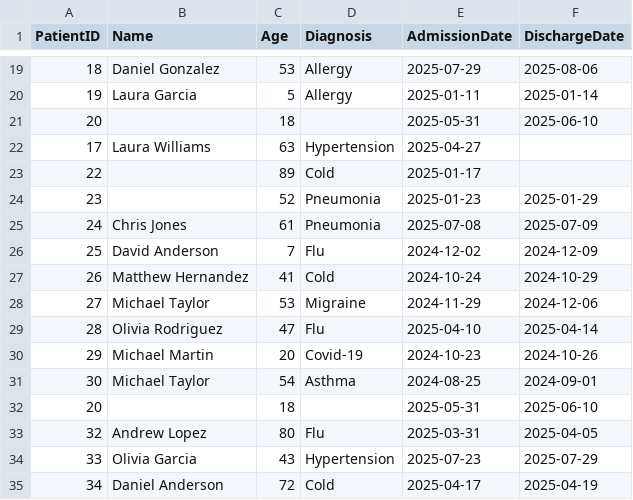
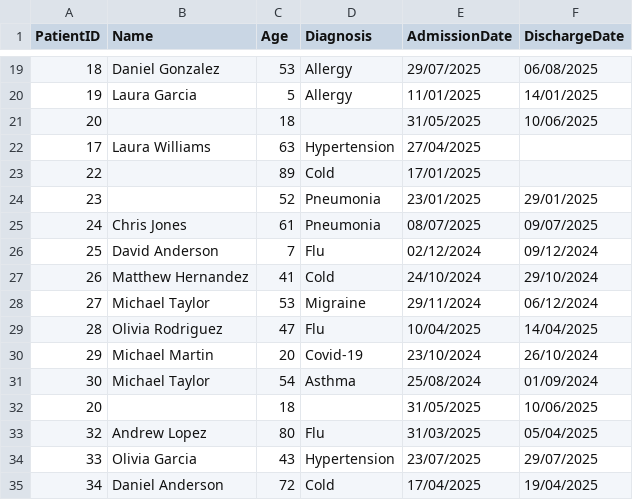
Before and after one commit to Jhanzkie16/Jhanzkie16, a CSV file: patient_data.csv, drawn as a sheet; only a part is shown, gaps mark what is left out; the diff covers the shown part only.

```diff
--- a/patient_data.csv
+++ b/patient_data.csv
@@ -19,17 +19,17 @@ PatientID,Name,Age,Diagnosis,AdmissionDate,DischargeDate
-18,Daniel Gonzalez,53,Allergy,2025-07-29,2025-08-06
-19,Laura Garcia,5,Allergy,2025-01-11,2025-01-14
-20,,18,,2025-05-31,2025-06-10
-17,Laura Williams,63,Hypertension,2025-04-27,
-22,,89,Cold,2025-01-17,
-23,,52,Pneumonia,2025-01-23,2025-01-29
-24,Chris Jones,61,Pneumonia,2025-07-08,2025-07-09
-25,David Anderson,7,Flu,2024-12-02,2024-12-09
-26,Matthew Hernandez,41,Cold,2024-10-24,2024-10-29
-27,Michael Taylor,53,Migraine,2024-11-29,2024-12-06
-28,Olivia Rodriguez,47,Flu,2025-04-10,2025-04-14
-29,Michael Martin,20,Covid-19,2024-10-23,2024-10-26
-30,Michael Taylor,54,Asthma,2024-08-25,2024-09-01
-20,,18,,2025-05-31,2025-06-10
-32,Andrew Lopez,80,Flu,2025-03-31,2025-04-05
-33,Olivia Garcia,43,Hypertension,2025-07-23,2025-07-29
-34,Daniel Anderson,72,Cold,2025-04-17,2025-04-19
+18,Daniel Gonzalez,53,Allergy,29/07/2025,06/08/2025
+19,Laura Garcia,5,Allergy,11/01/2025,14/01/2025
+20,,18,,31/05/2025,10/06/2025
+17,Laura Williams,63,Hypertension,27/04/2025,
+22,,89,Cold,17/01/2025,
+23,,52,Pneumonia,23/01/2025,29/01/2025
+24,Chris Jones,61,Pneumonia,08/07/2025,09/07/2025
+25,David Anderson,7,Flu,02/12/2024,09/12/2024
+26,Matthew Hernandez,41,Cold,24/10/2024,29/10/2024
+27,Michael Taylor,53,Migraine,29/11/2024,06/12/2024
+28,Olivia Rodriguez,47,Flu,10/04/2025,14/04/2025
+29,Michael Martin,20,Covid-19,23/10/2024,26/10/2024
+30,Michael Taylor,54,Asthma,25/08/2024,01/09/2024
+20,,18,,31/05/2025,10/06/2025
+32,Andrew Lopez,80,Flu,31/03/2025,05/04/2025
+33,Olivia Garcia,43,Hypertension,23/07/2025,29/07/2025
+34,Daniel Anderson,72,Cold,17/04/2025,19/04/2025
```
Also changed, not shown: 63 edited cells elsewhere in this file, 1 other file.
